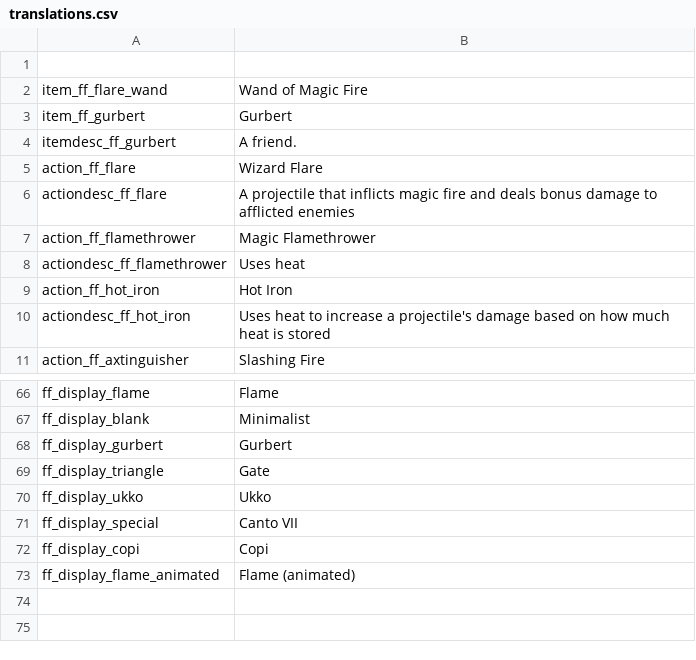
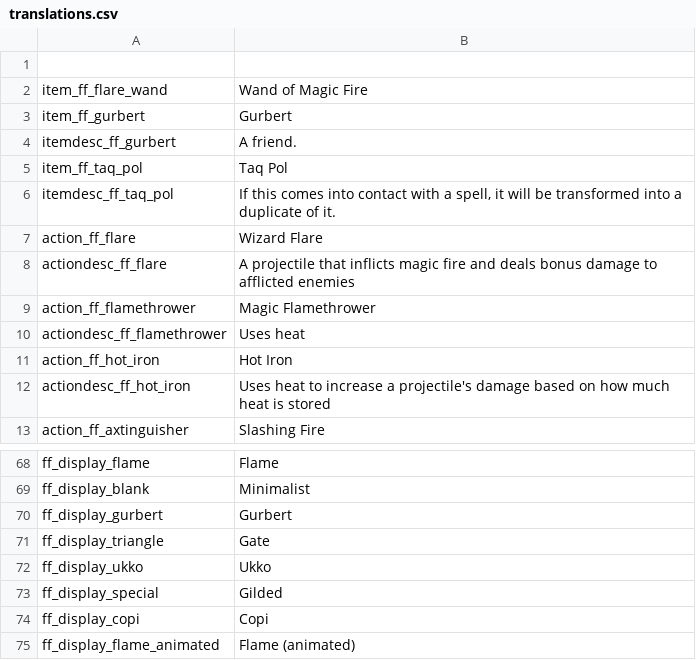
Before and after one commit to SiriMoel/foolish_flame, a CSV file: files/translations.csv, drawn as a sheet; only a part is shown, gaps mark what is left out.

Commit message:
item, bounty things, workshop image?

```diff
--- a/files/translations.csv
+++ b/files/translations.csv
@@ -4,2 +4,4 @@ item_ff_gurbert,"Gurbert",,,,,,,,,,,,,,,,,,,,,,
 itemdesc_ff_gurbert,"A friend.",,,,,,,,,,,,,,,,,,,,,,
+item_ff_taq_pol,"Taq Pol",,,,,,,,,,,,,,,,,,,,,,
+itemdesc_ff_taq_pol,"If this comes into contact with a spell, it will be transformed into a duplicate of it.",,,,,,,,,,,,,,,,,,,,,,
 action_ff_flare,"Wizard Flare",,,,,,,,,,,,,,,,,,,,,,
@@ -70,3 +72,3 @@ ff_display_triangle,"Gate",,,,,,,,,,,,,,,,,,,,,,
 ff_display_ukko,"Ukko",,,,,,,,,,,,,,,,,,,,,,
-ff_display_special,"Canto VII",,,,,,,,,,,,,,,,,,,,,,
+ff_display_special,"Gilded",,,,,,,,,,,,,,,,,,,,,,
 ff_display_copi,"Copi",,,,,,,,,,,,,,,,,,,,,,
```
Also changed, not shown: 30 other files.
